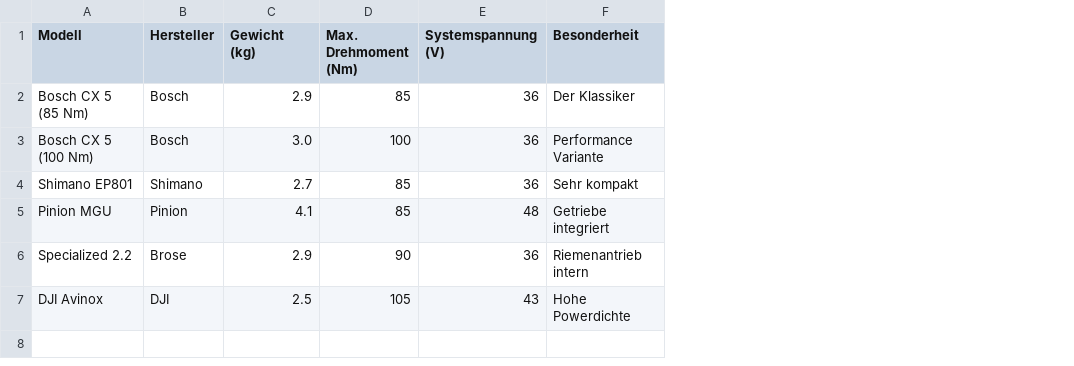
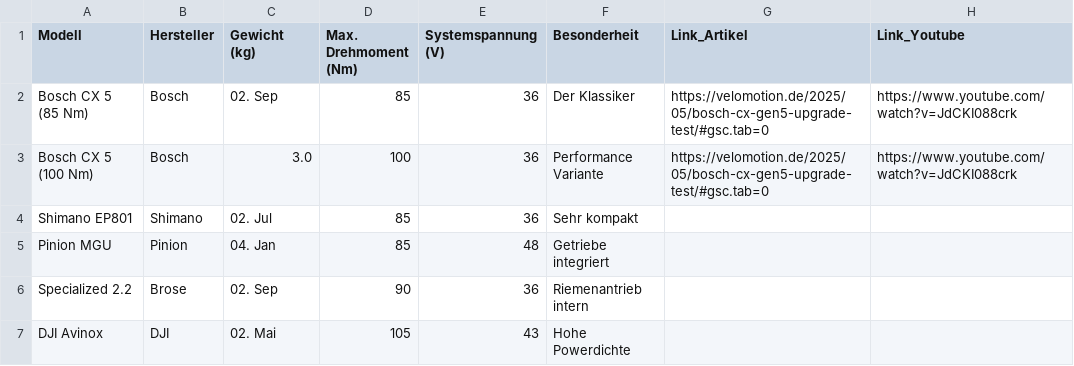
Before and after one commit to mikefize/zahlenspielerei, a CSV file: stammdaten.csv, drawn as a sheet; the diff names each change by its address in the sheet, - before the commit and + after, or states it on an @@ line.

Commit message:
Update stammdaten.csv

```diff
--- a/stammdaten.csv
+++ b/stammdaten.csv
+column G (Link_Artikel), rows 2-3: https://velomotion.de/2025/05/bosch-cx-gen5-upgrade-test/#gsc.tab=0 | https://velomotion.de/2025/05/bosch-cx-gen5-upgrade-test/#gsc.tab=0
+column H (Link_Youtube), rows 2-3: https://www.youtube.com/watch?v=JdCKI088crk | https://www.youtube.com/watch?v=JdCKI088crk
-C2 (Gewicht (kg)): 2.9
+C2 (Gewicht (kg)): 02. Sep
-C4 (Gewicht (kg)): 2.7
+C4 (Gewicht (kg)): 02. Jul
-C5 (Gewicht (kg)): 4.1
+C5 (Gewicht (kg)): 04. Jan
-C6 (Gewicht (kg)): 2.9
+C6 (Gewicht (kg)): 02. Sep
-C7 (Gewicht (kg)): 2.5
+C7 (Gewicht (kg)): 02. Mai
```
